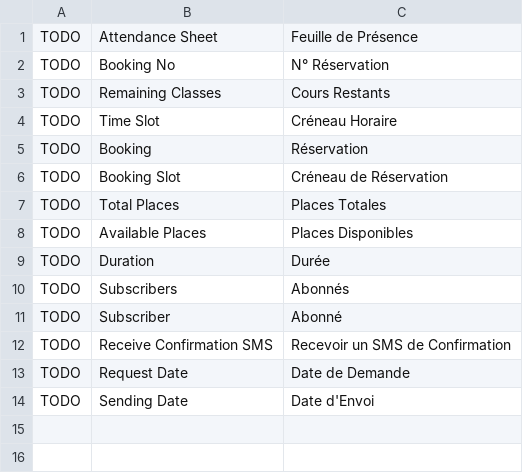
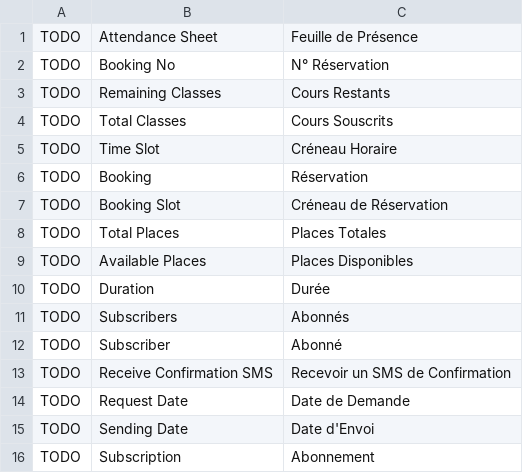
Before and after one commit to britlog/booking, a CSV file: booking/translations/fr.csv, drawn as a sheet.

```diff
--- a/booking/translations/fr.csv
+++ b/booking/translations/fr.csv
@@ -3,2 +3,3 @@ TODO,Booking No,N° Réservation
 TODO,Remaining Classes,Cours Restants
+TODO,Total Classes,Cours Souscrits
 TODO,Time Slot,Créneau Horaire
@@ -14 +15,2 @@ TODO,Request Date,Date de Demande
 TODO,Sending Date,Date d'Envoi
+TODO,Subscription,Abonnement
```
Also changed, not shown: 1 other file.
